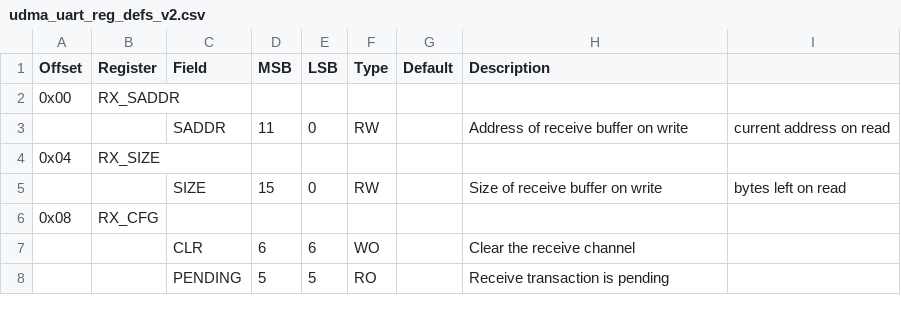
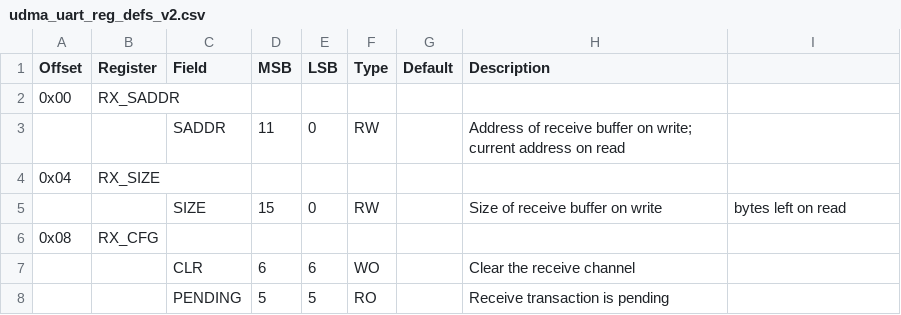
Before and after one commit to openhwgroup/core-v-mcu, a CSV file: rtl/udma/udma_uart/data/udma_uart_reg_defs_v2.csv, drawn as a sheet; only a part is shown.

Commit message:
Add example CSR tables
Signed-off-by: Mike Thompson <mike@openhwgroup.org>

```diff
--- a/rtl/udma/udma_uart/data/udma_uart_reg_defs_v2.csv
+++ b/rtl/udma/udma_uart/data/udma_uart_reg_defs_v2.csv
@@ -2,3 +2,3 @@ Offset,Register,Field,MSB,LSB,Type,Default,Description,
 0x00,RX_SADDR,,,,,,,
-,,SADDR,11,0,RW,,Address of receive buffer on write, current address on read
+,,SADDR,11,0,RW,,Address of receive buffer on write; current address on read,
 0x04,RX_SIZE,,,,,,,
```
Also changed, not shown: 1 other file.
